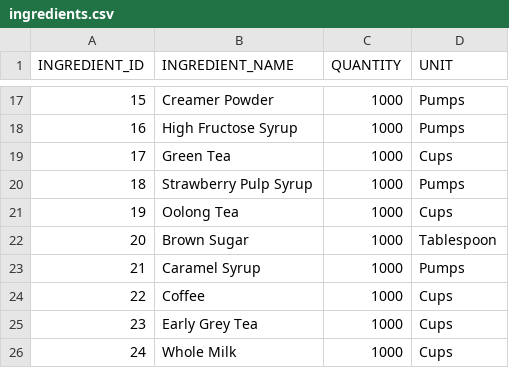
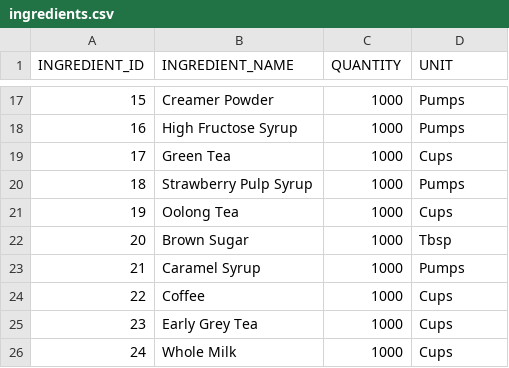
Before and after one commit to CSCE331-Fall2025-900-911/Team72_POS, a CSV file: csv_data/ingredients.csv, drawn as a sheet; only a part is shown, gaps mark what is left out.

```diff
--- a/csv_data/ingredients.csv
+++ b/csv_data/ingredients.csv
@@ -21,3 +21,3 @@ INGREDIENT_ID,INGREDIENT_NAME,QUANTITY,UNIT
 19,Oolong Tea,1000,Cups
-20,Brown Sugar,1000,Tablespoon
+20,Brown Sugar,1000,Tbsp
 21,Caramel Syrup,1000,Pumps
```
Also changed, not shown: 3 other files.
